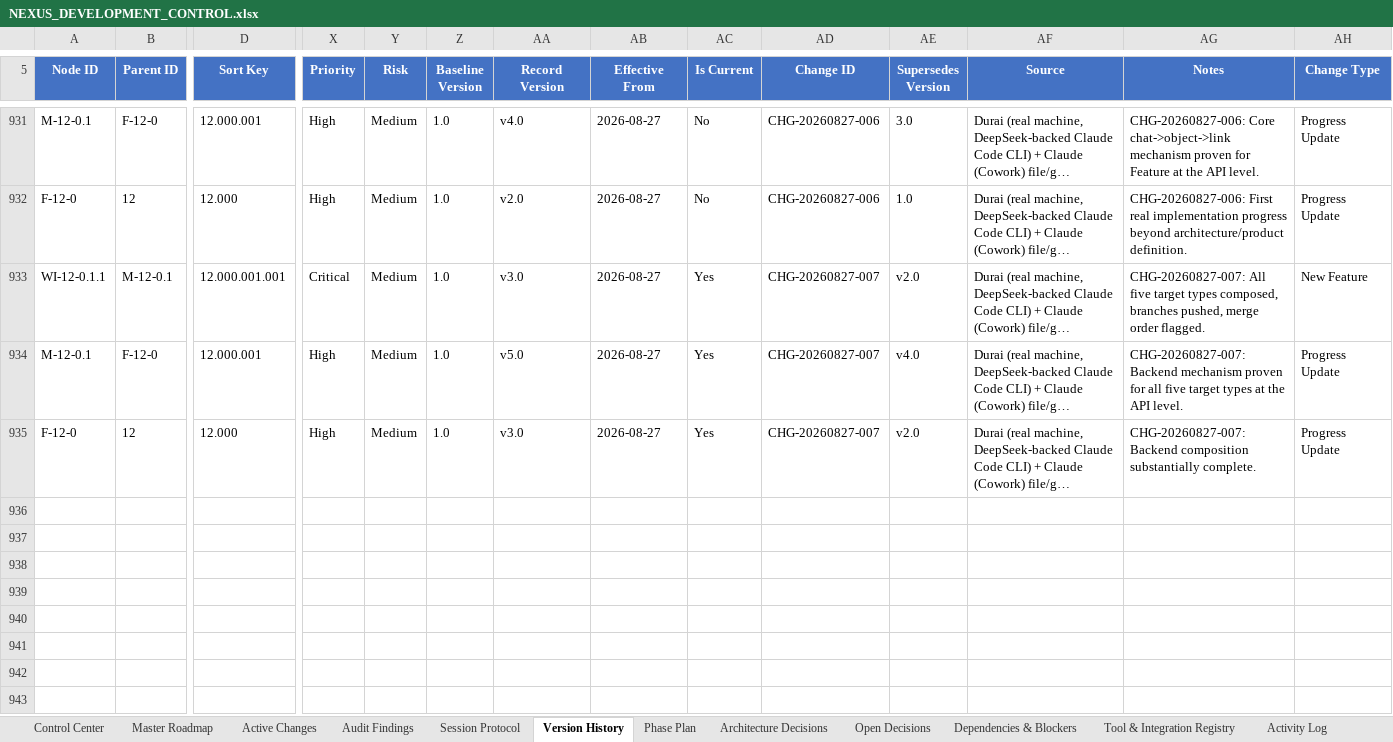
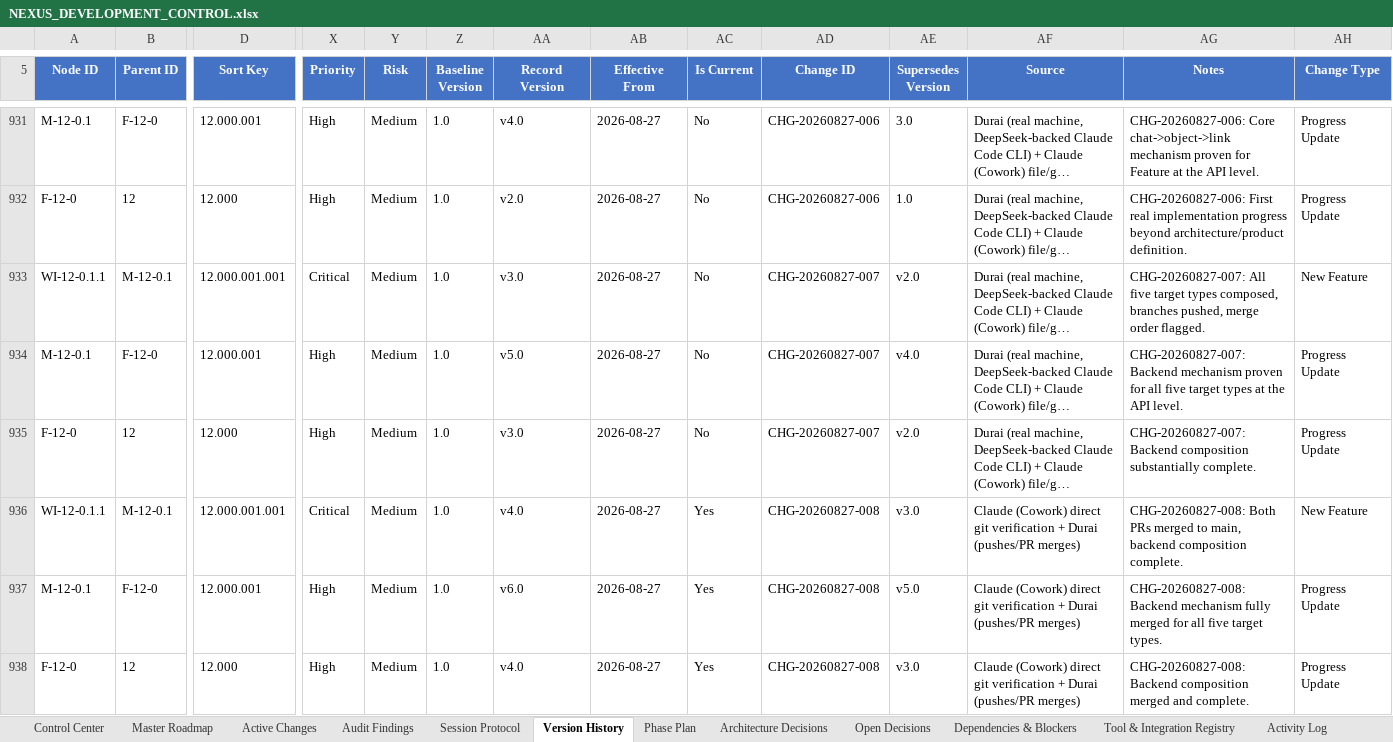
Before and after one commit to prtcare/Nexus.Developer, an Excel workbook: NEXUS_DEVELOPMENT_CONTROL.xlsx, sheet Version History, drawn as a sheet; only a part is shown, gaps mark what is left out; long unchanged cells end in …; values as stored, in another font and other column widths than the file's, no borders; rows hold the shown columns only; the diff names each change by its address in the sheet, - before the commit and + after, or states it on an @@ line.

Commit message:
CHG-20260827-008: close out M-12-0.1 backend composition (v2.5)
Both PRs (Feature; Task/Subtask/Milestone/Issue) confirmed merged to main.
WI-12-0.1.1 marked Completed. Backend half of M-12-0.1 done -- all five
Developer object types support chat->object->link conversion at the API
level. Next: M-12-0.4 General Developer UI shell.

```diff
--- a/NEXUS_DEVELOPMENT_CONTROL.xlsx (sheet Version History)
+++ b/NEXUS_DEVELOPMENT_CONTROL.xlsx (sheet Version History)
-AC933:AC935 (Is Current): Yes
+AC933:AC935 (Is Current): No
+row 936: WI-12-0.1.1 | M-12-0.1 | 12.000.001.001 | Critical | Medium | 1.0 | v4.0 | 2026-08-27 | Yes | CHG-20260827-008 | v3.0 | Claude (Cowork) direct git verification + Durai (pushes/PR merges) | CHG-20260827-008: Both PRs merged to main, backend composition complete. | New Feature
+row 937: M-12-0.1 | F-12-0 | 12.000.001 | High | Medium | 1.0 | v6.0 | 2026-08-27 | Yes | CHG-20260827-008 | v5.0 | Claude (Cowork) direct git verification + Durai (pushes/PR merges) | CHG-20260827-008: Backend mechanism fully merged for all five target types. | Progress Update
+row 938: F-12-0 | 12 | 12.000 | High | Medium | 1.0 | v4.0 | 2026-08-27 | Yes | CHG-20260827-008 | v3.0 | Claude (Cowork) direct git verification + Durai (pushes/PR merges) | CHG-20260827-008: Backend composition merged and complete. | Progress Update
```
Also changed, not shown: sheet Active Changes, sheet Master Roadmap, sheet Control Center.
